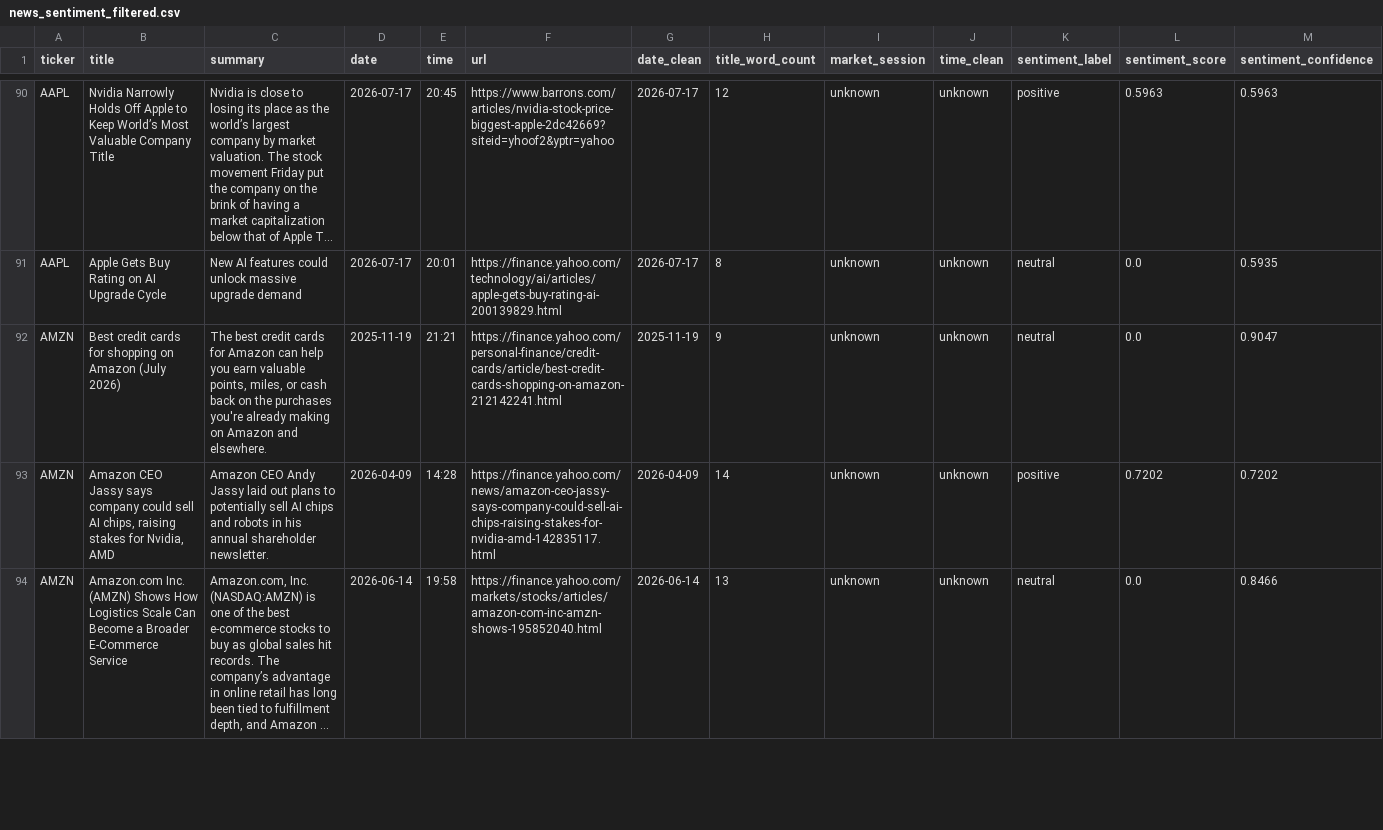
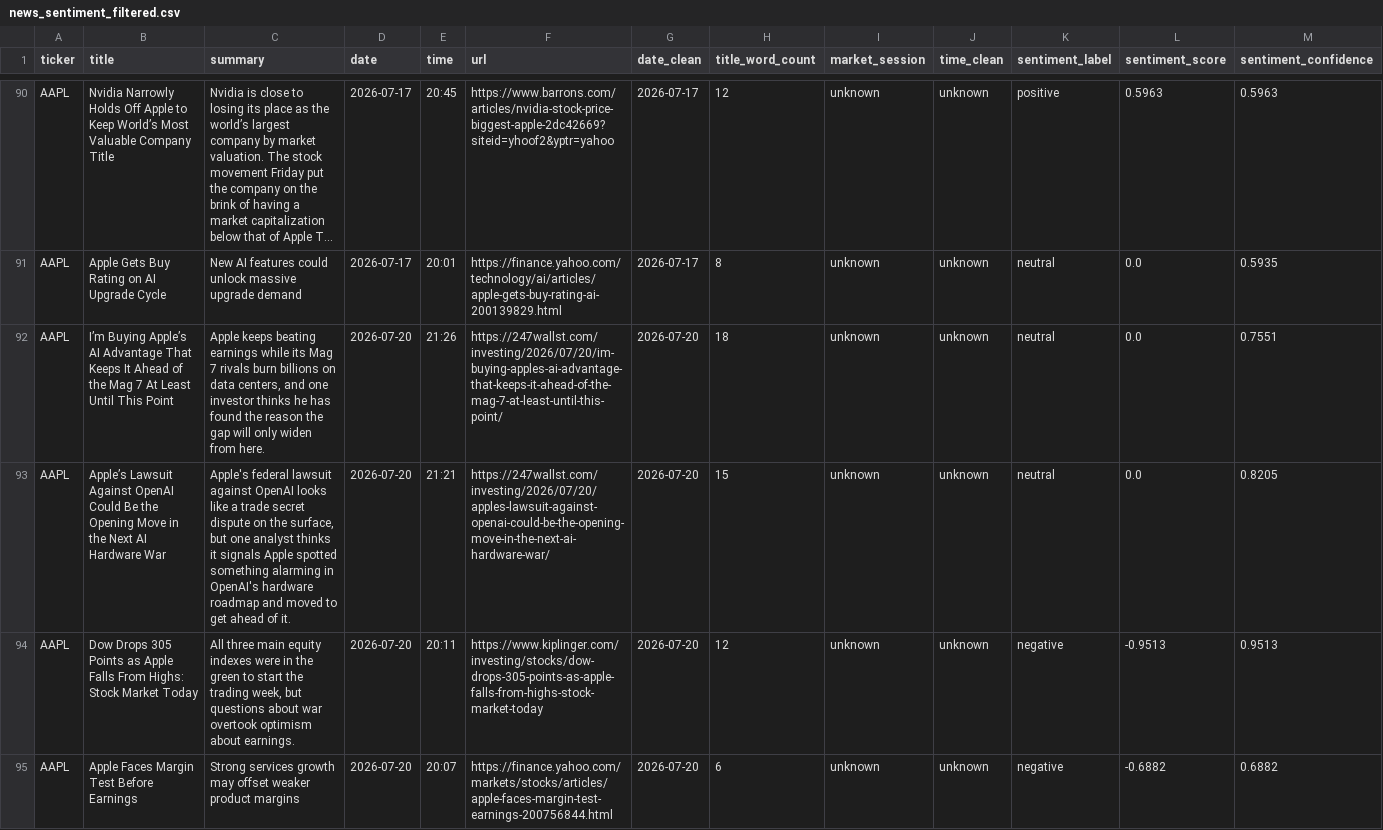
Before and after one commit to shailesh6498/Financial-News-Sentiment-Intelligence-System, a CSV file: data/processed/news_sentiment_filtered.csv, drawn as a sheet; only a part is shown, gaps mark what is left out; the shorter side is filled out with more unchanged rows; long unchanged cells end in …; the diff covers the shown part only; the diff names each change by its address in the sheet, - before the commit and + after, or states it on an @@ line.

```diff
--- a/data/processed/news_sentiment_filtered.csv
+++ b/data/processed/news_sentiment_filtered.csv
+row 92: AAPL | I’m Buying Apple’s AI Advantage That Keeps It Ahead of the Mag 7 At Least Until This Point | Apple keeps beating earnings while its Mag 7 rivals burn billions on data centers, and one investor thinks he has found the reason the gap will only widen from here. | 2026-07-20 | 21:26 | https://247wallst.com/investing/2026/07/20/im-buying-apples-ai-advantage-that-keeps-it-ahead-of-the-mag-7-at-least-until-this-point/ | 2026-07-20 | 18 | unknown | unknown | neutral | 0.0 | 0.7551
+row 93: AAPL | Apple’s Lawsuit Against OpenAI Could Be the Opening Move in the Next AI Hardware War | Apple's federal lawsuit against OpenAI looks like a trade secret dispute on the surface, but one analyst thinks it signals Apple spotted something alarming in OpenAI's hardware roadmap and moved to get ahead of it. | 2026-07-20 | 21:21 | https://247wallst.com/investing/2026/07/20/apples-lawsuit-against-openai-could-be-the-opening-move-in-the-next-ai-hardware-war/ | 2026-07-20 | 15 | unknown | unknown | neutral | 0.0 | 0.8205
+row 94: AAPL | Dow Drops 305 Points as Apple Falls From Highs: Stock Market Today | All three main equity indexes were in the green to start the trading week, but questions about war overtook optimism about earnings. | 2026-07-20 | 20:11 | https://www.kiplinger.com/investing/stocks/dow-drops-305-points-as-apple-falls-from-highs-stock-market-today | 2026-07-20 | 12 | unknown | unknown | negative | -0.9513 | 0.9513
+row 95: AAPL | Apple Faces Margin Test Before Earnings | Strong services growth may offset weaker product margins | 2026-07-20 | 20:07 | https://finance.yahoo.com/markets/stocks/articles/apple-faces-margin-test-earnings-200756844.html | 2026-07-20 | 6 | unknown | unknown | negative | -0.6882 | 0.6882
```
Also changed, not shown: 9 added rows elsewhere in this file, data/features/model_input.csv, 4 other files.
